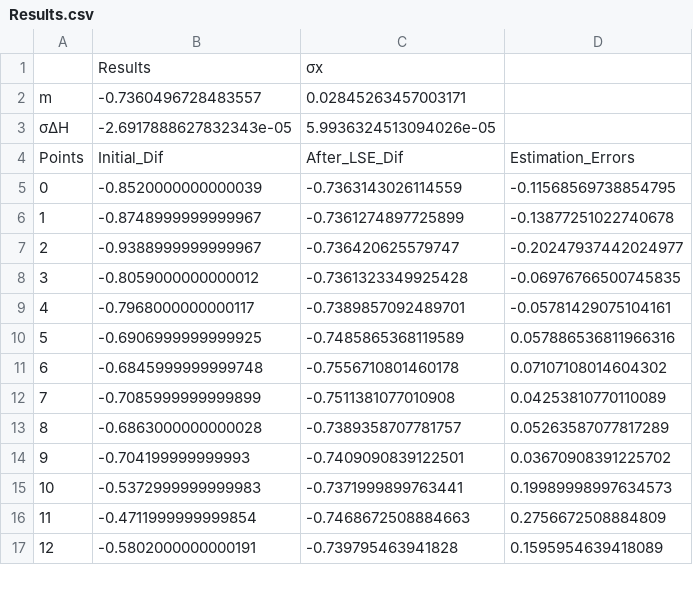
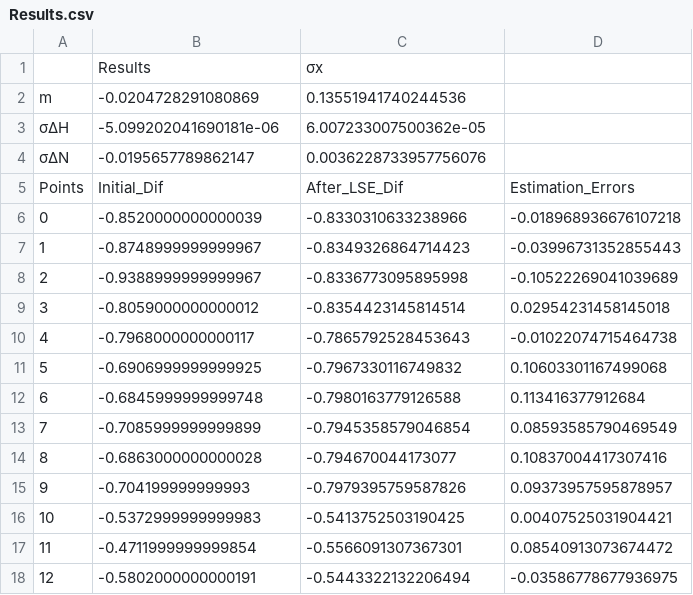
Before and after one commit to Alexandros23Kazantzidis/gps_leveling, a CSV file: Results.csv, drawn as a sheet; only a part is shown; the diff covers the shown part only.

Commit message:
added second tab for ortho height prediction + better folder placement for data + no documentation yet

```diff
--- a/Results.csv
+++ b/Results.csv
@@ -1,17 +1,18 @@
 	Results	σx
-m	-0.7360496728483557	0.02845263457003171
-σΔΗ	-2.6917888627832343e-05	5.9936324513094026e-05
+m	-0.0204728291080869	0.13551941740244536
+σΔΗ	-5.099202041690181e-06	6.007233007500362e-05
+σΔΝ	-0.0195657789862147	0.0036228733957756076
 Points	Initial_Dif	After_LSE_Dif	Estimation_Errors
-0	-0.8520000000000039	-0.7363143026114559	-0.11568569738854795
-1	-0.8748999999999967	-0.7361274897725899	-0.13877251022740678
-2	-0.9388999999999967	-0.736420625579747	-0.20247937442024977
-3	-0.8059000000000012	-0.7361323349925428	-0.06976766500745835
-4	-0.7968000000000117	-0.7389857092489701	-0.05781429075104161
-5	-0.6906999999999925	-0.7485865368119589	0.057886536811966316
-6	-0.6845999999999748	-0.7556710801460178	0.07107108014604302
-7	-0.7085999999999899	-0.7511381077010908	0.04253810770110089
-8	-0.6863000000000028	-0.7389358707781757	0.05263587077817289
-9	-0.704199999999993	-0.7409090839122501	0.03670908391225702
-10	-0.5372999999999983	-0.7371999899763441	0.19989998997634573
-11	-0.4711999999999854	-0.7468672508884663	0.2756672508884809
-12	-0.5802000000000191	-0.739795463941828	0.1595954639418089
+0	-0.8520000000000039	-0.8330310633238966	-0.018968936676107218
+1	-0.8748999999999967	-0.8349326864714423	-0.03996731352855443
+2	-0.9388999999999967	-0.8336773095895998	-0.10522269041039689
+3	-0.8059000000000012	-0.8354423145814514	0.02954231458145018
+4	-0.7968000000000117	-0.7865792528453643	-0.01022074715464738
+5	-0.6906999999999925	-0.7967330116749832	0.10603301167499068
+6	-0.6845999999999748	-0.7980163779126588	0.113416377912684
+7	-0.7085999999999899	-0.7945358579046854	0.08593585790469549
+8	-0.6863000000000028	-0.794670044173077	0.10837004417307416
+9	-0.704199999999993	-0.7979395759587826	0.09373957595878957
+10	-0.5372999999999983	-0.5413752503190425	0.00407525031904421
+11	-0.4711999999999854	-0.5566091307367301	0.08540913073674472
+12	-0.5802000000000191	-0.5443322132206494	-0.03586778677936975
```
Also changed, not shown: 26 edited cells elsewhere in this file, 5 other files.
